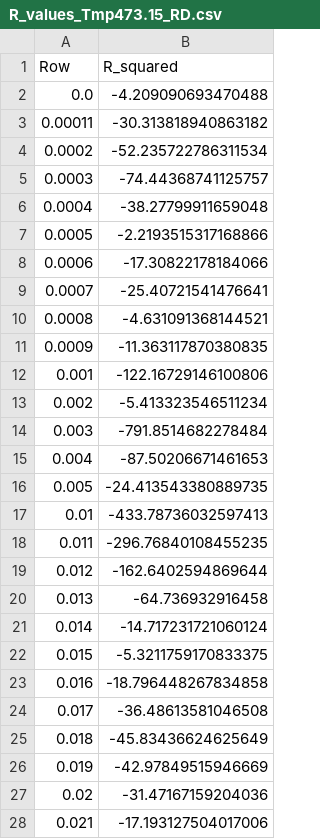
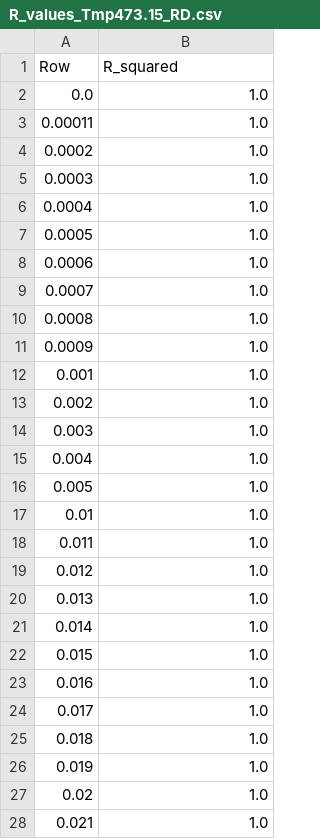
Before and after one commit to meiannnnn/coe-final-project, a CSV file: strain_rate_calibration/student2/R_values_Tmp473.15_RD.csv, drawn as a sheet; only a part is shown; the diff covers the shown part only.

```diff
--- a/strain_rate_calibration/student2/R_values_Tmp473.15_RD.csv
+++ b/strain_rate_calibration/student2/R_values_Tmp473.15_RD.csv
@@ -1,28 +1,28 @@
 Row,R_squared
-0.0,-4.209090693470488
-0.00011,-30.313818940863182
-0.0002,-52.235722786311534
-0.0003,-74.44368741125757
-0.0004,-38.27799911659048
-0.0005,-2.2193515317168866
-0.0006,-17.30822178184066
-0.0007,-25.40721541476641
-0.0008,-4.631091368144521
-0.0009,-11.363117870380835
-0.001,-122.16729146100806
-0.002,-5.413323546511234
-0.003,-791.8514682278484
-0.004,-87.50206671461653
-0.005,-24.413543380889735
-0.01,-433.78736032597413
-0.011,-296.76840108455235
-0.012,-162.6402594869644
-0.013,-64.736932916458
-0.014,-14.717231721060124
-0.015,-5.3211759170833375
-0.016,-18.796448267834858
-0.017,-36.48613581046508
-0.018,-45.83436624625649
-0.019,-42.97849515946669
-0.02,-31.47167159204036
-0.021,-17.193127504017006
+0.0,1.0
+0.00011,1.0
+0.0002,1.0
+0.0003,1.0
+0.0004,1.0
+0.0005,1.0
+0.0006,1.0
+0.0007,1.0
+0.0008,1.0
+0.0009,1.0
+0.001,1.0
+0.002,1.0
+0.003,1.0
+0.004,1.0
+0.005,1.0
+0.01,1.0
+0.011,1.0
+0.012,1.0
+0.013,1.0
+0.014,1.0
+0.015,1.0
+0.016,1.0
+0.017,1.0
+0.018,1.0
+0.019,1.0
+0.02,1.0
+0.021,1.0
```
Also changed, not shown: 58 edited cells elsewhere in this file, strain_rate_calibration/student2/R_values_Tmp298.15_RD.csv, strain_rate_calibration/student2/R_values_Tmp373.15_RD.csv, 12 other files.
